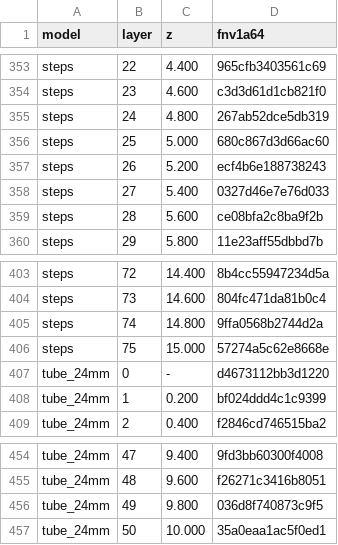
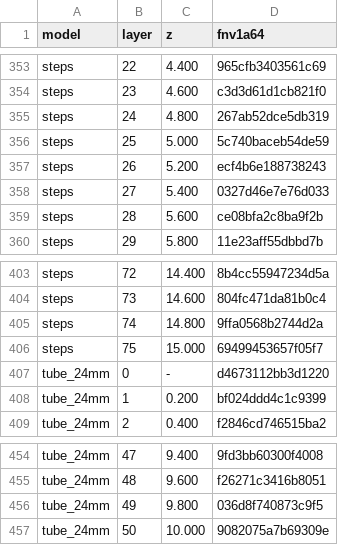
Before and after one commit to AWSb24/spaghetti-slicer, a TSV file: examples/golden-layers.tsv, drawn as a sheet; only a part is shown, gaps mark what is left out; the diff covers the shown part only.

```diff
--- a/examples/golden-layers.tsv
+++ b/examples/golden-layers.tsv
@@ -355,3 +355,3 @@ steps	23	4.600	c3d3d61d1cb821f0
 steps	24	4.800	267ab52dce5db319
-steps	25	5.000	680c867d3d66ac60
+steps	25	5.000	5c740baceb54de59
 steps	26	5.200	ecf4b6e188738243
@@ -405,3 +405,3 @@ steps	73	14.600	804fc471da81b0c4
 steps	74	14.800	9ffa0568b2744d2a
-steps	75	15.000	57274a5c62e8668e
+steps	75	15.000	69499453657f05f7
 tube_24mm	0	-	d4673112bb3d1220
@@ -456,2 +456,2 @@ tube_24mm	48	9.600	f26271c3416b8051
 tube_24mm	49	9.800	036d8f740873c9f5
-tube_24mm	50	10.000	35a0eaa1ac5f0ed1
+tube_24mm	50	10.000	9082075a7b69309e
```
Also changed, not shown: 6 edited cells elsewhere in this file, examples/golden.tsv, 14 other files.
